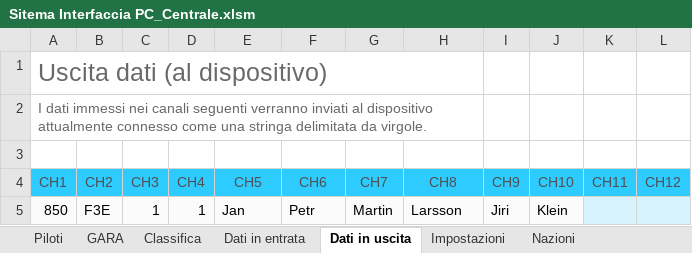
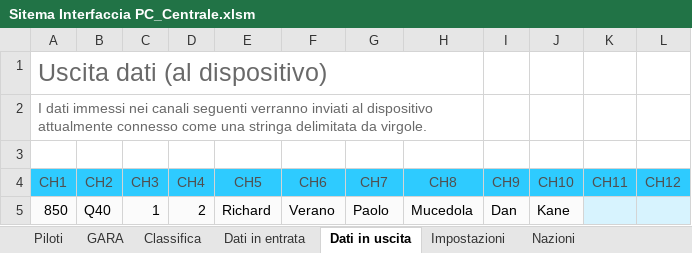
Before and after one commit to giachy96/Sistema_Pylon, an Excel workbook: Interfaccia Gara PC/Sistema_Interfaccia Rev9 25_04_2024/Sitema Interfaccia PC_Centrale.xlsm, sheet Dati in uscita, drawn as a sheet; only a part is shown; values as stored, in another font and other column widths than the file's, no borders; the diff names each change by its address in the sheet, - before the commit and + after, or states it on an @@ line.

```diff
--- a/Interfaccia Gara PC/Sistema_Interfaccia Rev9 25_04_2024/Sitema Interfaccia PC_Centrale.xlsm (sheet Dati in uscita)
+++ b/Interfaccia Gara PC/Sistema_Interfaccia Rev9 25_04_2024/Sitema Interfaccia PC_Centrale.xlsm (sheet Dati in uscita)
-B5 (CH2): F3E
+B5 (CH2): Q40
-D5 (CH4): 1
+D5 (CH4): 2
-E5 (CH5): Jan
+E5 (CH5): Richard
-F5 (CH6): Petr
+F5 (CH6): Verano
-G5 (CH7): Martin
+G5 (CH7): Paolo
-H5 (CH8): Larsson
+H5 (CH8): Mucedola
-I5 (CH9): Jiri
+I5 (CH9): Dan
-J5 (CH10): Klein
+J5 (CH10): Kane
```
Also changed, not shown: sheet GARA, sheet Impostazioni, charts or pictures, 23 other files.
